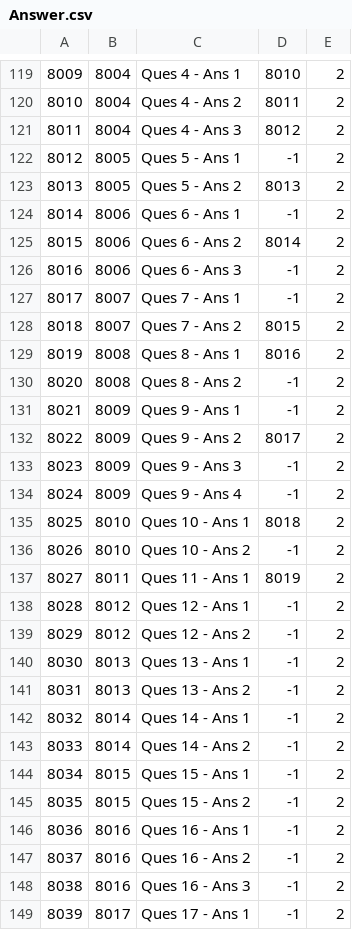
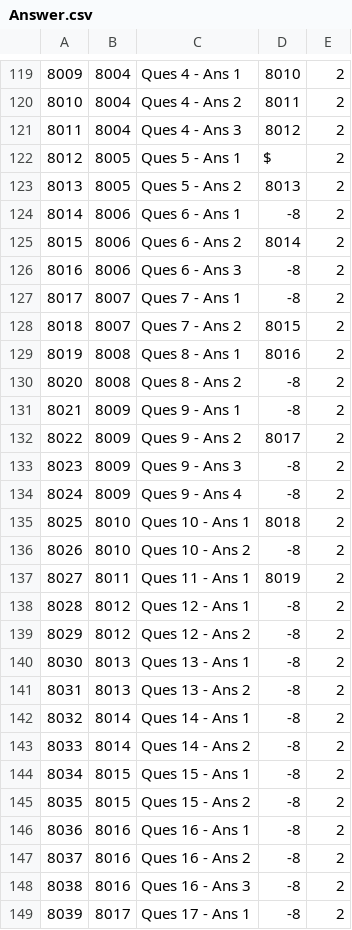
Before and after one commit to anitab-org/powerup-android, a CSV file: PowerUp/app/src/main/assets/Answer.csv, drawn as a sheet; only a part is shown, gaps mark what is left out; the diff covers the shown part only.

```diff
--- a/PowerUp/app/src/main/assets/Answer.csv
+++ b/PowerUp/app/src/main/assets/Answer.csv
@@ -121,29 +121,29 @@
 8011,8004,Ques 4 - Ans 3,8012,2
-8012,8005,Ques 5 - Ans 1,-1,2
+8012,8005,Ques 5 - Ans 1,$,2
 8013,8005,Ques 5 - Ans 2,8013,2
-8014,8006,Ques 6 - Ans 1,-1,2
+8014,8006,Ques 6 - Ans 1,-8,2
 8015,8006,Ques 6 - Ans 2,8014,2
-8016,8006,Ques 6 - Ans 3,-1,2
-8017,8007,Ques 7 - Ans 1,-1,2
+8016,8006,Ques 6 - Ans 3,-8,2
+8017,8007,Ques 7 - Ans 1,-8,2
 8018,8007,Ques 7 - Ans 2,8015,2
 8019,8008,Ques 8 - Ans 1,8016,2
-8020,8008,Ques 8 - Ans 2,-1,2
-8021,8009,Ques 9 - Ans 1,-1,2
+8020,8008,Ques 8 - Ans 2,-8,2
+8021,8009,Ques 9 - Ans 1,-8,2
 8022,8009,Ques 9 - Ans 2,8017,2
-8023,8009,Ques 9 - Ans 3,-1,2
-8024,8009,Ques 9 - Ans 4,-1,2
+8023,8009,Ques 9 - Ans 3,-8,2
+8024,8009,Ques 9 - Ans 4,-8,2
 8025,8010,Ques 10 - Ans 1,8018,2
-8026,8010,Ques 10 - Ans 2,-1,2
+8026,8010,Ques 10 - Ans 2,-8,2
 8027,8011,Ques 11 - Ans 1,8019,2
-8028,8012,Ques 12 - Ans 1,-1,2
-8029,8012,Ques 12 - Ans 2,-1,2
-8030,8013,Ques 13 - Ans 1,-1,2
-8031,8013,Ques 13 - Ans 2,-1,2
-8032,8014,Ques 14 - Ans 1,-1,2
-8033,8014,Ques 14 - Ans 2,-1,2
-8034,8015,Ques 15 - Ans 1,-1,2
-8035,8015,Ques 15 - Ans 2,-1,2
-8036,8016,Ques 16 - Ans 1,-1,2
-8037,8016,Ques 16 - Ans 2,-1,2
-8038,8016,Ques 16 - Ans 3,-1,2
-8039,8017,Ques 17 - Ans 1,-1,2
+8028,8012,Ques 12 - Ans 1,-8,2
+8029,8012,Ques 12 - Ans 2,-8,2
+8030,8013,Ques 13 - Ans 1,-8,2
+8031,8013,Ques 13 - Ans 2,-8,2
+8032,8014,Ques 14 - Ans 1,-8,2
+8033,8014,Ques 14 - Ans 2,-8,2
+8034,8015,Ques 15 - Ans 1,-8,2
+8035,8015,Ques 15 - Ans 2,-8,2
+8036,8016,Ques 16 - Ans 1,-8,2
+8037,8016,Ques 16 - Ans 2,-8,2
+8038,8016,Ques 16 - Ans 3,-8,2
+8039,8017,Ques 17 - Ans 1,-8,2
```
Also changed, not shown: 31 edited cells elsewhere in this file, PowerUp/app/src/main/assets/Scenario.csv, 12 other files.
